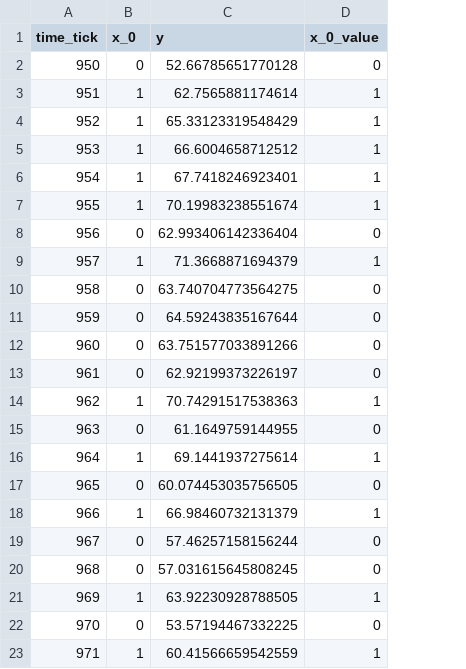
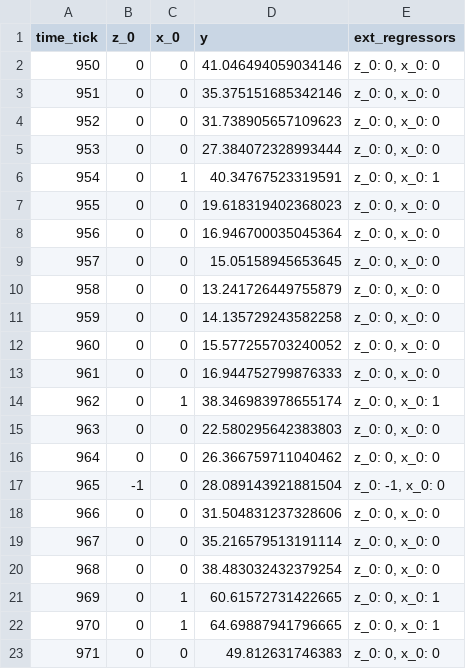
Before and after one commit to WinVector/Examples, a CSV file: TimeSeries/d_test.csv, drawn as a sheet; only a part is shown; removed rows and columns are numbered as before the commit, all else as after; the diff covers the shown part only; the diff names each change by its address in the sheet, - before the commit and + after, or states it on an @@ line.

```diff
--- a/TimeSeries/d_test.csv
+++ b/TimeSeries/d_test.csv
+column B (z_0), rows 2-23: 0 | 0 | 0 | 0 | 0 | 0 | 0 | 0 | 0 | 0 | 0 | 0 | 0 | 0 | 0 | -1 | 0 | 0 | 0 | 0 | 0 | 0
-column D (x_0_value), rows 2-23: 0 | 1 | 1 | 1 | 1 | 1 | 0 | 1 | 0 | 0 | 0 | 0 | 1 | 0 | 1 | 0 | 1 | 0 | 0 | 1 | 0 | 1
+column E (ext_regressors), rows 2-23: z_0: 0, x_0: 0 | z_0: 0, x_0: 0 | z_0: 0, x_0: 0 | z_0: 0, x_0: 0 | z_0: 0, x_0: 1 | z_0: 0, x_0: 0 | z_0: 0, x_0: 0 | z_0: 0, x_0: 0 | z_0: 0, x_0: 0 | z_0: 0, x_0: 0 | z_0: 0, x_0: 0 | z_0: 0, x_0: 0 | z_0: 0, x_0: 1 | z_0: 0, x_0: 0 | z_0: 0, x_0: 0 | z_0: -1, x_0: 0 | z_0: 0, x_0: 0 | z_0: 0, x_0: 0 | z_0: 0, x_0: 0 | z_0: 0, x_0: 1 | z_0: 0, x_0: 1 | z_0: 0, x_0: 0
-D2 (y): 52.66785651770128
+D2 (y): 41.046494059034146
-C3:C5 (x_0): 1
+C3:C5 (x_0): 0
-D3 (y): 62.7565881174614
+D3 (y): 35.375151685342146
-D4 (y): 65.33123319548429
+D4 (y): 31.738905657109623
-D5 (y): 66.6004658712512
+D5 (y): 27.384072328993444
-D6 (y): 67.7418246923401
+D6 (y): 40.34767523319591
-C7 (x_0): 1
+C7 (x_0): 0
-D7 (y): 70.19983238551674
+D7 (y): 19.618319402368023
-D8 (y): 62.993406142336404
+D8 (y): 16.946700035045364
-C9 (x_0): 1
+C9 (x_0): 0
-D9 (y): 71.3668871694379
+D9 (y): 15.05158945653645
-D10 (y): 63.740704773564275
+D10 (y): 13.241726449755879
-D11 (y): 64.59243835167644
+D11 (y): 14.135729243582258
-D12 (y): 63.751577033891266
+D12 (y): 15.577255703240052
-D13 (y): 62.92199373226197
+D13 (y): 16.944752799876333
-D14 (y): 70.74291517538363
+D14 (y): 38.346983978655174
-D15 (y): 61.1649759144955
+D15 (y): 22.580295642383803
-C16 (x_0): 1
+C16 (x_0): 0
-D16 (y): 69.1441937275614
+D16 (y): 26.366759711040462
-D17 (y): 60.074453035756505
+D17 (y): 28.089143921881504
-C18 (x_0): 1
+C18 (x_0): 0
-D18 (y): 66.98460732131379
+D18 (y): 31.504831237328606
-D19 (y): 57.46257158156244
+D19 (y): 35.216579513191114
-D20 (y): 57.031615645808245
+D20 (y): 38.483032432379254
-D21 (y): 63.92230928788505
+D21 (y): 60.61572731422665
-C22 (x_0): 0
+C22 (x_0): 1
-D22 (y): 53.57194467332225
+D22 (y): 64.69887941796665
-C23 (x_0): 1
+C23 (x_0): 0
-D23 (y): 60.41566659542559
+D23 (y): 49.812631746383
```
Also changed, not shown: 43 edited cells elsewhere in this file, 8 other files.
